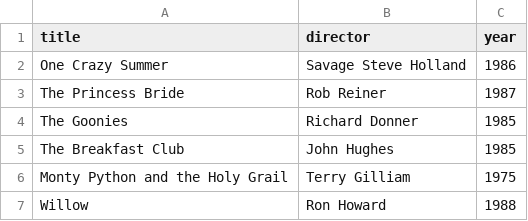
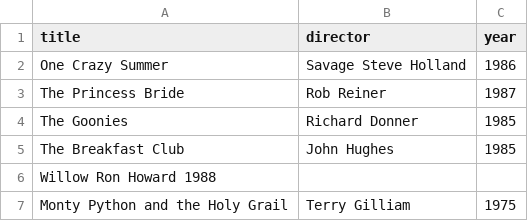
Before and after one commit to Canohz/Webflyx, a CSV file: classics.csv, drawn as a sheet; removed rows and columns are numbered as before the commit, all else as after; the diff names each change by its address in the sheet, - before the commit and + after, or states it on an @@ line.

```diff
--- a/classics.csv
+++ b/classics.csv
+row 6: Willow Ron Howard 1988
-row 7: Willow | Ron Howard | 1988
```
